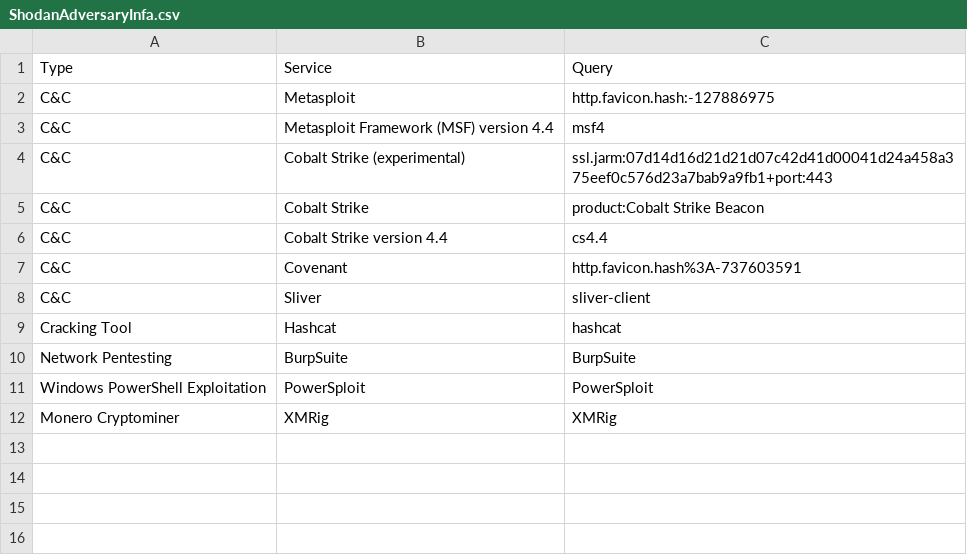
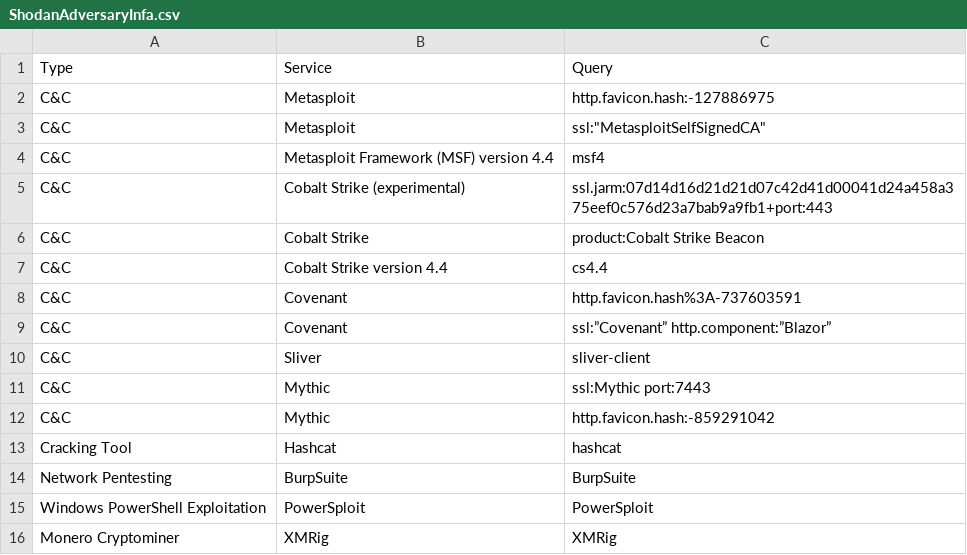
Before and after one commit to BushidoUK/OSINT-SearchOperators, a CSV file: ShodanAdversaryInfa.csv, drawn as a sheet; the diff names each change by its address in the sheet, - before the commit and + after, or states it on an @@ line.

Commit message:
Update ShodanAdversaryInfa.csv

```diff
--- a/ShodanAdversaryInfa.csv
+++ b/ShodanAdversaryInfa.csv
+row 3: C&C | Metasploit | ssl:"MetasploitSelfSignedCA"
+row 9: C&C | Covenant | ssl:”Covenant” http.component:”Blazor”
+row 11: C&C | Mythic | ssl:Mythic port:7443
+row 12: C&C | Mythic | http.favicon.hash:-859291042
```
